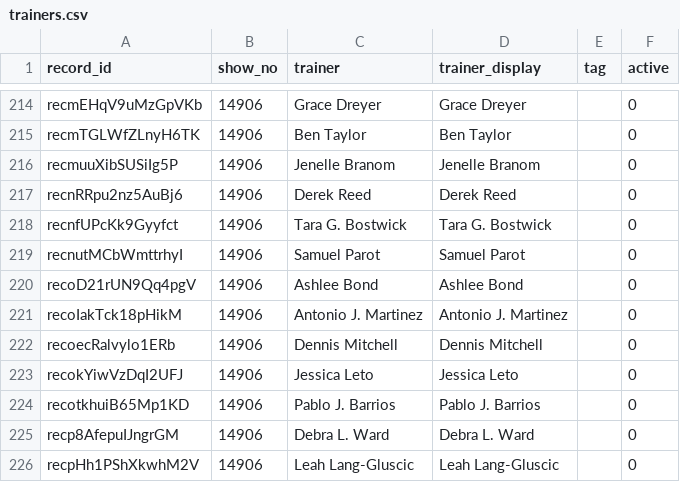
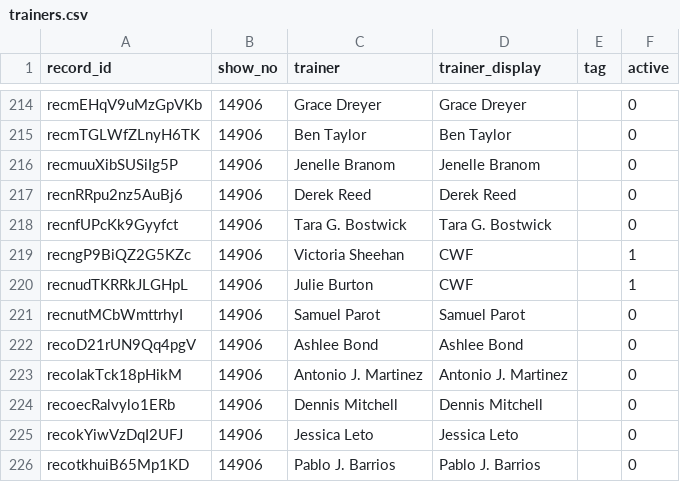
Before and after one commit to sportdogfood/ringstatus, a CSV file: docs/horseshowing/helpers/14906/trainers.csv, drawn as a sheet; only a part is shown, gaps mark what is left out; the shorter side is filled out with more unchanged rows; the diff names each change by its address in the sheet, - before the commit and + after, or states it on an @@ line.

```diff
--- a/docs/horseshowing/helpers/14906/trainers.csv
+++ b/docs/horseshowing/helpers/14906/trainers.csv
+row 219: recngP9BiQZ2G5KZc | 14906 | Victoria Sheehan | CWF |  | 1
+row 220: recnudTKRRkJLGHpL | 14906 | Julie Burton | CWF |  | 1
```
Also changed, not shown: docs/horseshowing/helpers/14906/entries.csv, docs/horseshowing/helpers/14907/entries.csv, 9 other files.
